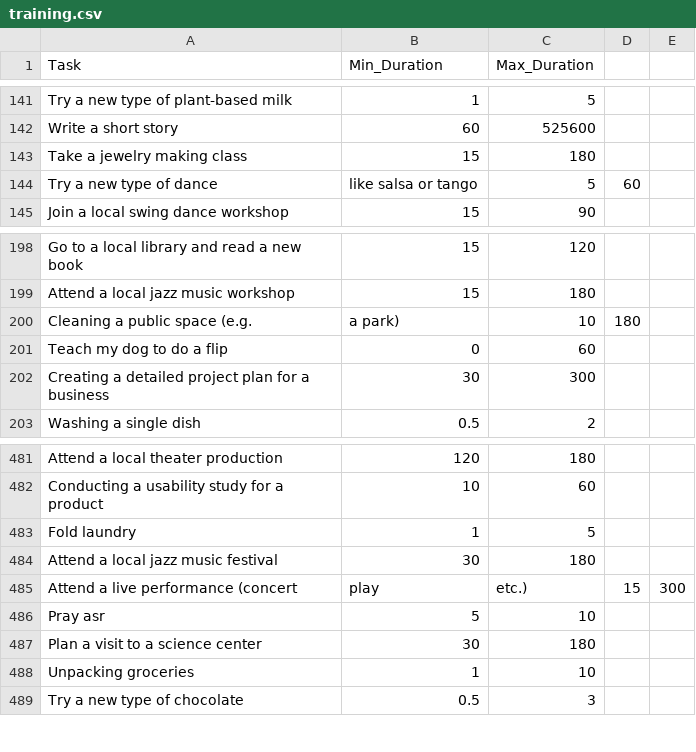
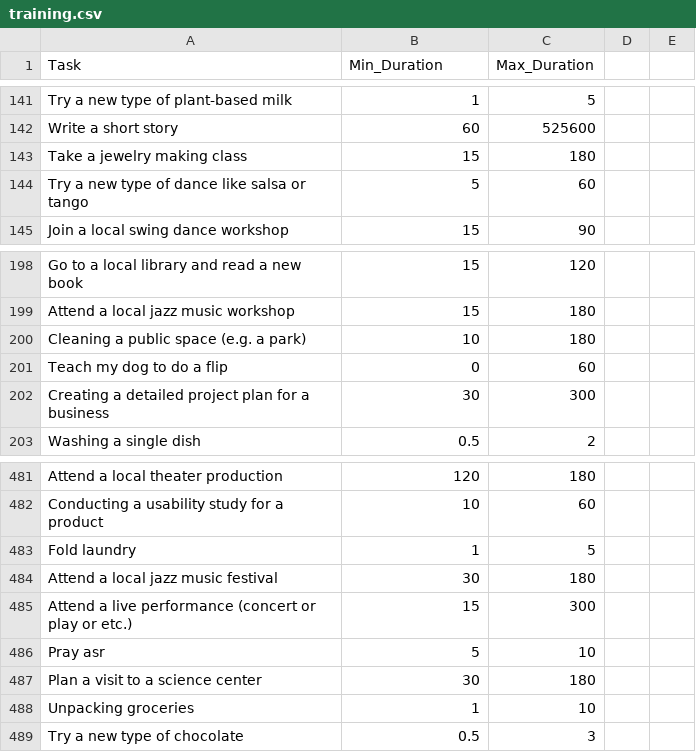
Before and after one commit to Ibrahim-Haroon/VelocityApp, a CSV file: PredictionEngine/data/training.csv (was Velocity/Other/training.csv), drawn as a sheet; only a part is shown, gaps mark what is left out.

Commit message:
implemented prediction engine'

```diff
--- a/Velocity/Other/training.csv
+++ b/PredictionEngine/data/training.csv
@@ -143,3 +143,3 @@ Write a short story, 60, 525600
 Take a jewelry making class, 15, 180
-Try a new type of dance, like salsa or tango, 5, 60
+Try a new type of dance like salsa or tango, 5, 60
 Join a local swing dance workshop, 15, 90
@@ -199,3 +199,3 @@ Go to a local library and read a new book, 15, 120
 Attend a local jazz music workshop, 15, 180
-Cleaning a public space (e.g., a park), 10, 180
+Cleaning a public space (e.g. a park), 10, 180
 Teach my dog to do a flip, 0, 60
@@ -484,3 +484,3 @@ Fold laundry, 1, 5
 Attend a local jazz music festival, 30, 180
-Attend a live performance (concert, play, etc.), 15, 300
+Attend a live performance (concert or play or etc.), 15, 300
 Pray asr, 5, 10
```
Also changed, not shown: 9 other files.
